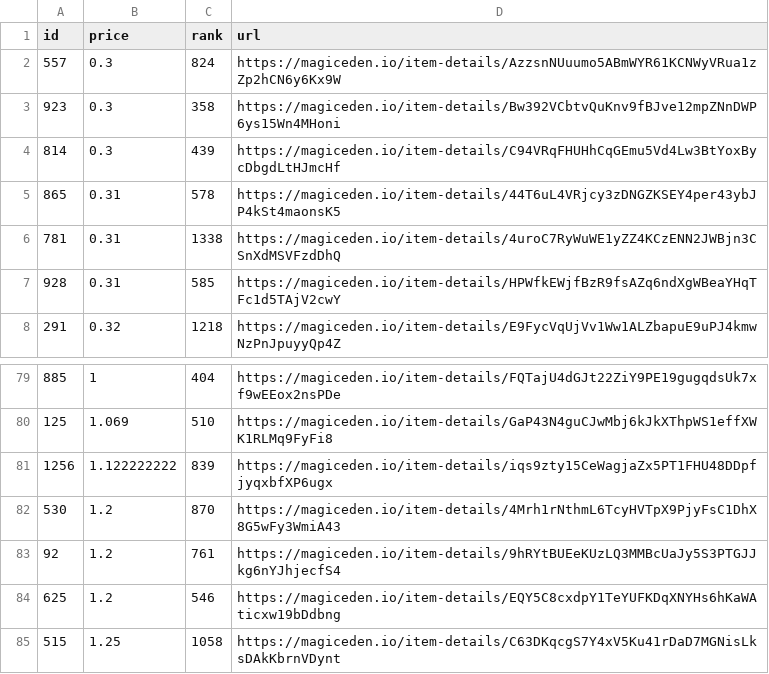
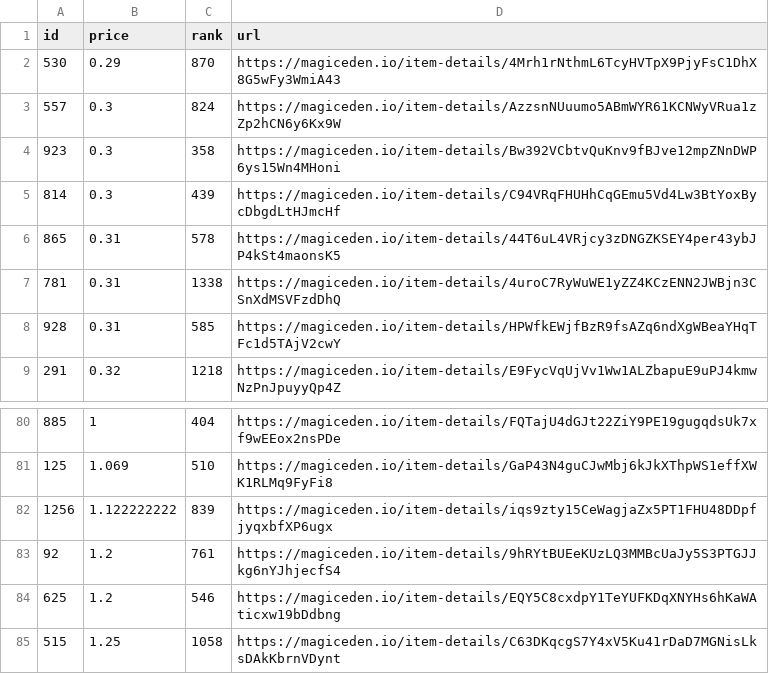
Before and after one commit to braposo/koala-monitor, a CSV file: koala-data-processed.csv, drawn as a sheet; only a part is shown, gaps mark what is left out; removed rows and columns are numbered as before the commit, all else as after; the diff names each change by its address in the sheet, - before the commit and + after, or states it on an @@ line.

Commit message:
Flat: latest data (2021-12-05T19:10:30.671Z) {   "date": "2021-12-05T19:10:30.671Z",   "files": [     {       "name": "koala-data-processed.csv",       "deltaBytes": 1,       "source": "https://api-mainnet.magiceden.io/rpc/getListedNFTsByQuery?q=%7B%22%24match%22%3A%7B%22collectionSymbol%22%3A%22koala_klubhouse%22%7D%2C%22%24sort%22%3A%7B%22takerAmount%22%3A1%2C%22createdAt%22%3A-1%7D%2C%22%24skip%22%3A0%2C%22%24limit%22%3A5000%7D"     }   ] }

```diff
--- a/koala-data-processed.csv
+++ b/koala-data-processed.csv
+row 2: 530 | 0.29 | 870 | https://magiceden.io/item-details/4Mrh1rNthmL6TcyHVTpX9PjyFsC1DhX8G5wFy3WmiA43
-row 82: 530 | 1.2 | 870 | https://magiceden.io/item-details/4Mrh1rNthmL6TcyHVTpX9PjyFsC1DhX8G5wFy3WmiA43
```
